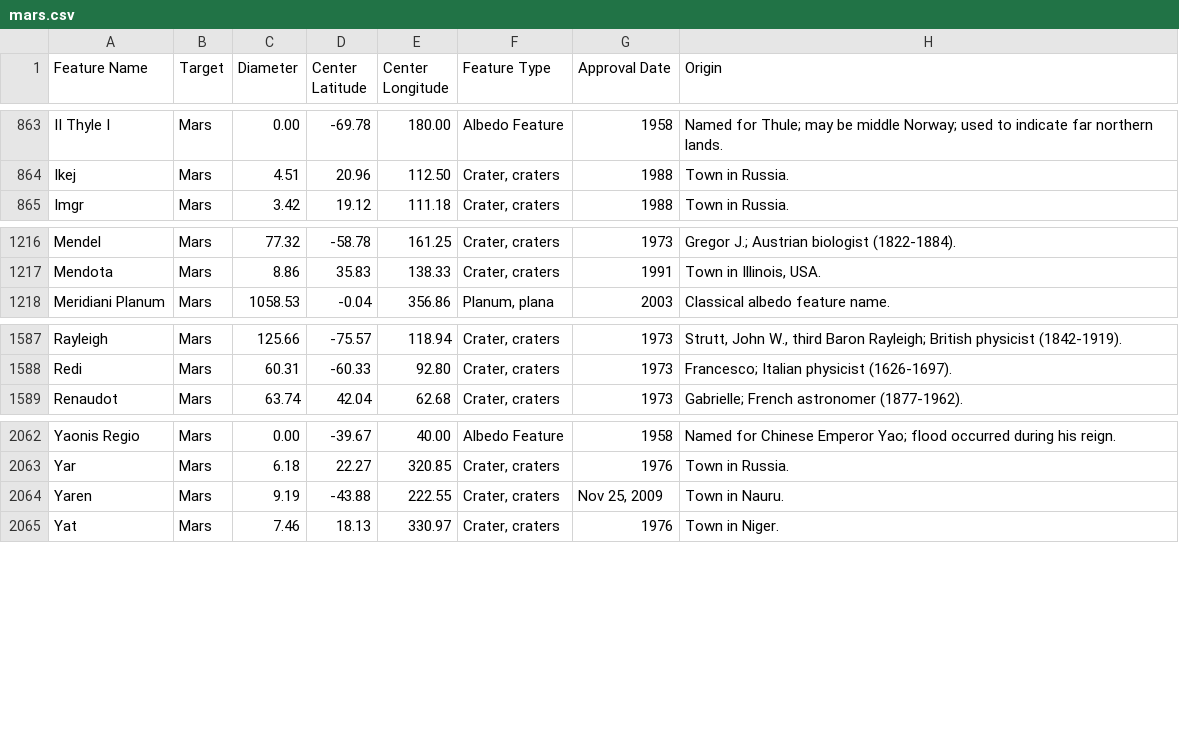
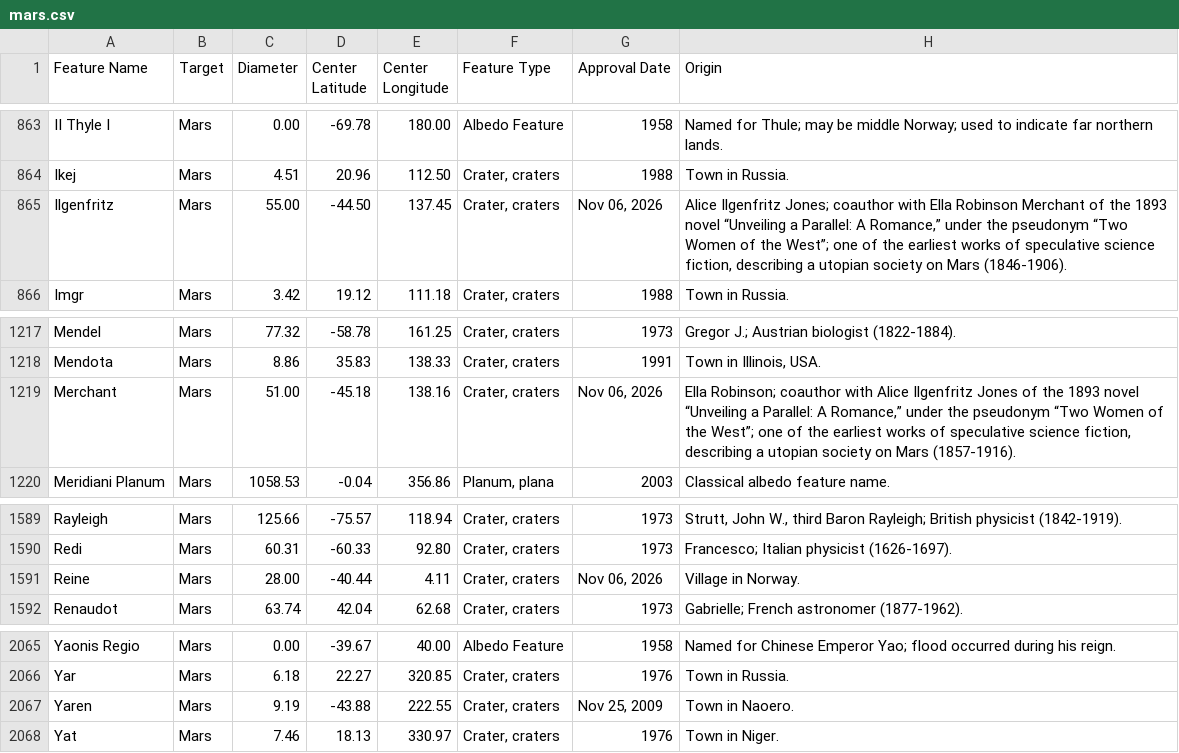
Before and after one commit to OpenSpace/geocode.openspaceproject.com, a CSV file: data/mars.csv, drawn as a sheet; only a part is shown, gaps mark what is left out.

Commit message:
Update data based on USGS Gazetteer

```diff
--- a/data/mars.csv
+++ b/data/mars.csv
@@ -864,2 +864,3 @@ II Thyle I,Mars,0.00,-69.78,180.00,Albedo Feature,1958,Named for Thule; may be m
 Ikej,Mars,4.51,20.96,112.50,"Crater, craters",1988,Town in Russia.
+Ilgenfritz,Mars,55.00,-44.50,137.45,"Crater, craters","Nov 06, 2026","Alice Ilgenfritz Jones; coauthor with Ella Robinson Merchant of the 1893 novel “Unveiling a Parallel: A Romance,” under the pseudonym “Two Women of the West”; one of the earliest works of speculative science fiction, describing a utopian society on Mars (1846-1906)."
 Imgr,Mars,3.42,19.12,111.18,"Crater, craters",1988,Town in Russia.
@@ -1217,2 +1218,3 @@ Mendel,Mars,77.32,-58.78,161.25,"Crater, craters",1973,Gregor J.; Austrian biolo
 Mendota,Mars,8.86,35.83,138.33,"Crater, craters",1991,"Town in Illinois, USA."
+Merchant,Mars,51.00,-45.18,138.16,"Crater, craters","Nov 06, 2026","Ella Robinson; coauthor with Alice Ilgenfritz Jones of the 1893 novel “Unveiling a Parallel: A Romance,” under the pseudonym “Two Women of the West”; one of the earliest works of speculative science fiction, describing a utopian society on Mars (1857-1916)."
 Meridiani Planum,Mars,1058.53,-0.04,356.86,"Planum, plana",2003,Classical albedo feature name.
@@ -1588,2 +1590,3 @@ Rayleigh,Mars,125.66,-75.57,118.94,"Crater, craters",1973,"Strutt, John W., thir
 Redi,Mars,60.31,-60.33,92.80,"Crater, craters",1973,Francesco; Italian physicist (1626-1697).
+Reine,Mars,28.00,-40.44,4.11,"Crater, craters","Nov 06, 2026",Village in Norway.
 Renaudot,Mars,63.74,42.04,62.68,"Crater, craters",1973,Gabrielle; French astronomer (1877-1962).
@@ -2063,3 +2066,3 @@ Yaonis Regio,Mars,0.00,-39.67,40.00,Albedo Feature,1958,Named for Chinese Empero
 Yar,Mars,6.18,22.27,320.85,"Crater, craters",1976,Town in Russia.
-Yaren,Mars,9.19,-43.88,222.55,"Crater, craters","Nov 25, 2009",Town in Nauru.
+Yaren,Mars,9.19,-43.88,222.55,"Crater, craters","Nov 25, 2009",Town in Naoero.
 Yat,Mars,7.46,18.13,330.97,"Crater, craters",1976,Town in Niger.
```
Also changed, not shown: data/io.csv.
